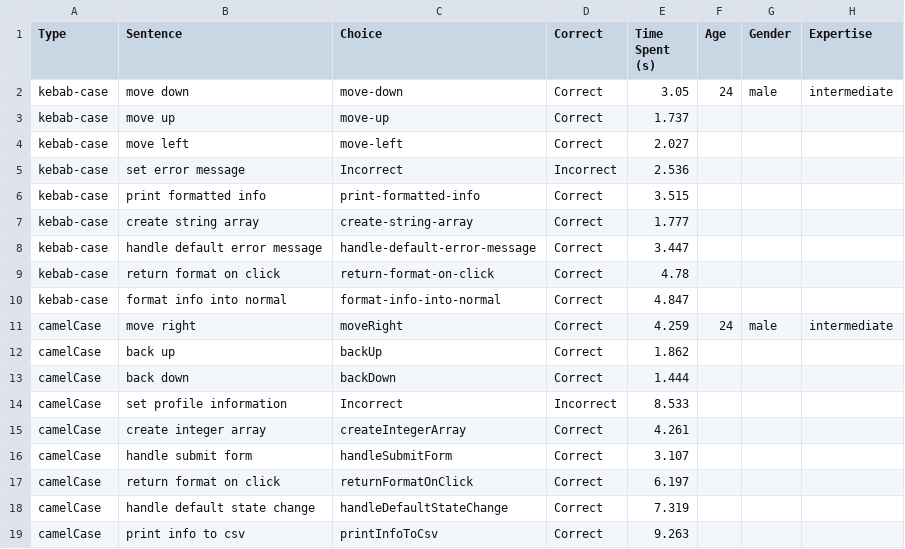
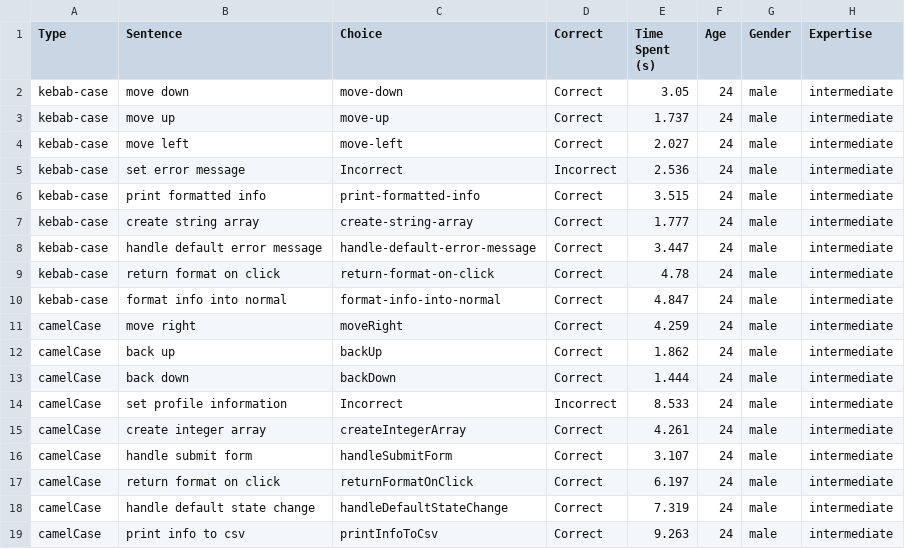
Before and after one commit to Giovo173/Exp-Eval, a CSV file: experiment 2/experiment-2/results/Luca_results.csv, drawn as a sheet.

```diff
--- a/experiment 2/experiment-2/results/Luca_results.csv
+++ b/experiment 2/experiment-2/results/Luca_results.csv
@@ -2,18 +2,18 @@ Type,Sentence,Choice,Correct,Time Spent (s),Age,Gender,Expertise
 kebab-case,move down,move-down,Correct,3.05,24,male,intermediate
-kebab-case,move up,move-up,Correct,1.737,,,
-kebab-case,move left,move-left,Correct,2.027,,,
-kebab-case,set error message,Incorrect,Incorrect,2.536,,,
-kebab-case,print formatted info,print-formatted-info,Correct,3.515,,,
-kebab-case,create string array,create-string-array,Correct,1.777,,,
-kebab-case,handle default error message,handle-default-error-message,Correct,3.447,,,
-kebab-case,return format on click,return-format-on-click,Correct,4.78,,,
-kebab-case,format info into normal,format-info-into-normal,Correct,4.847,,,
+kebab-case,move up,move-up,Correct,1.737,24,male,intermediate
+kebab-case,move left,move-left,Correct,2.027,24,male,intermediate
+kebab-case,set error message,Incorrect,Incorrect,2.536,24,male,intermediate
+kebab-case,print formatted info,print-formatted-info,Correct,3.515,24,male,intermediate
+kebab-case,create string array,create-string-array,Correct,1.777,24,male,intermediate
+kebab-case,handle default error message,handle-default-error-message,Correct,3.447,24,male,intermediate
+kebab-case,return format on click,return-format-on-click,Correct,4.78,24,male,intermediate
+kebab-case,format info into normal,format-info-into-normal,Correct,4.847,24,male,intermediate
 camelCase,move right,moveRight,Correct,4.259,24,male,intermediate
-camelCase,back up,backUp,Correct,1.862,,,
-camelCase,back down,backDown,Correct,1.444,,,
-camelCase,set profile information,Incorrect,Incorrect,8.533,,,
-camelCase,create integer array,createIntegerArray,Correct,4.261,,,
-camelCase,handle submit form,handleSubmitForm,Correct,3.107,,,
-camelCase,return format on click,returnFormatOnClick,Correct,6.197,,,
-camelCase,handle default state change,handleDefaultStateChange,Correct,7.319,,,
-camelCase,print info to csv,printInfoToCsv,Correct,9.263,,,
+camelCase,back up,backUp,Correct,1.862,24,male,intermediate
+camelCase,back down,backDown,Correct,1.444,24,male,intermediate
+camelCase,set profile information,Incorrect,Incorrect,8.533,24,male,intermediate
+camelCase,create integer array,createIntegerArray,Correct,4.261,24,male,intermediate
+camelCase,handle submit form,handleSubmitForm,Correct,3.107,24,male,intermediate
+camelCase,return format on click,returnFormatOnClick,Correct,6.197,24,male,intermediate
+camelCase,handle default state change,handleDefaultStateChange,Correct,7.319,24,male,intermediate
+camelCase,print info to csv,printInfoToCsv,Correct,9.263,24,male,intermediate
```
Also changed, not shown: experiment 2/experiment-2/results/Elettra_results.csv, experiment 2/experiment-2/results/Misha_results.csv, 13 other files.
